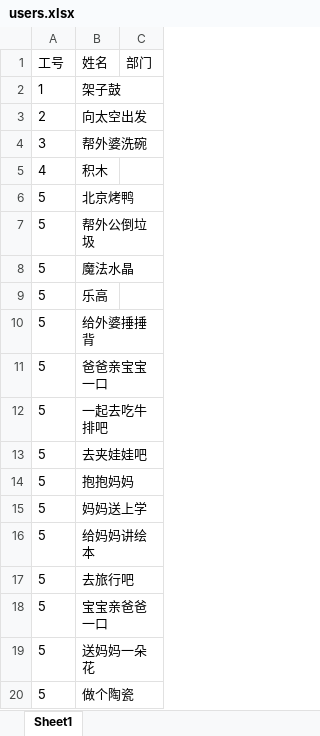
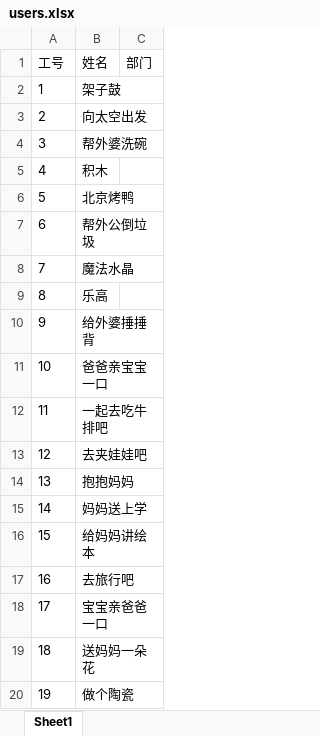
Before and after one commit to riley9527/lottery, an Excel workbook: server/data/users.xlsx, sheet Sheet1, drawn as a sheet; values as stored, in another font and other column widths than the file's, no borders; the diff names each change by its address in the sheet, - before the commit and + after, or states it on an @@ line.

Commit message:
test

```diff
--- a/server/data/users.xlsx (sheet Sheet1)
+++ b/server/data/users.xlsx (sheet Sheet1)
-A7 (工号): 5
+A7 (工号): 6
-A8 (工号): 5
+A8 (工号): 7
-A9 (工号): 5
+A9 (工号): 8
-A10 (工号): 5
+A10 (工号): 9
-A11 (工号): 5
+A11 (工号): 10
-A12 (工号): 5
+A12 (工号): 11
-A13 (工号): 5
+A13 (工号): 12
-A14 (工号): 5
+A14 (工号): 13
-A15 (工号): 5
+A15 (工号): 14
-A16 (工号): 5
+A16 (工号): 15
-A17 (工号): 5
+A17 (工号): 16
-A18 (工号): 5
+A18 (工号): 17
-A19 (工号): 5
+A19 (工号): 18
-A20 (工号): 5
+A20 (工号): 19
```
